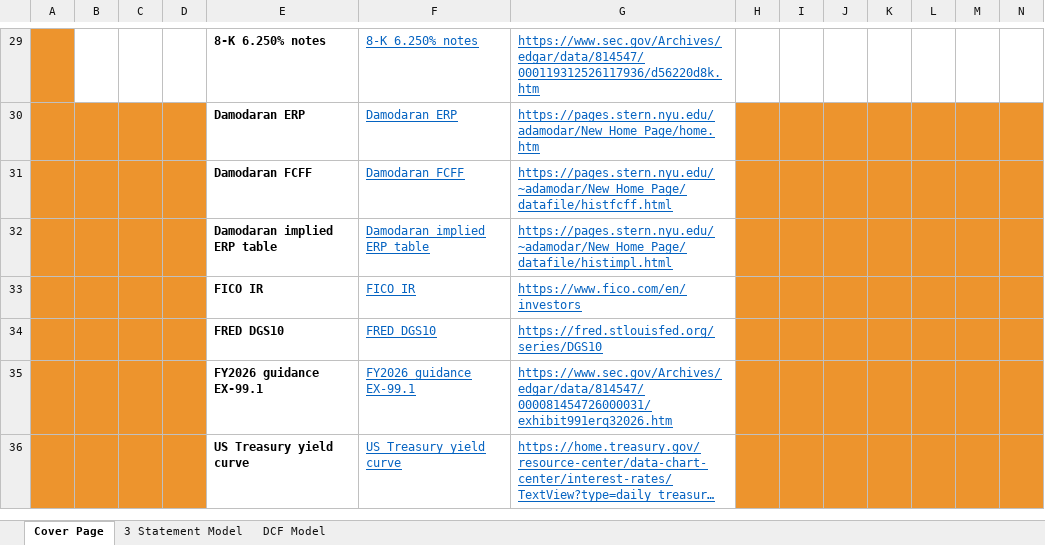
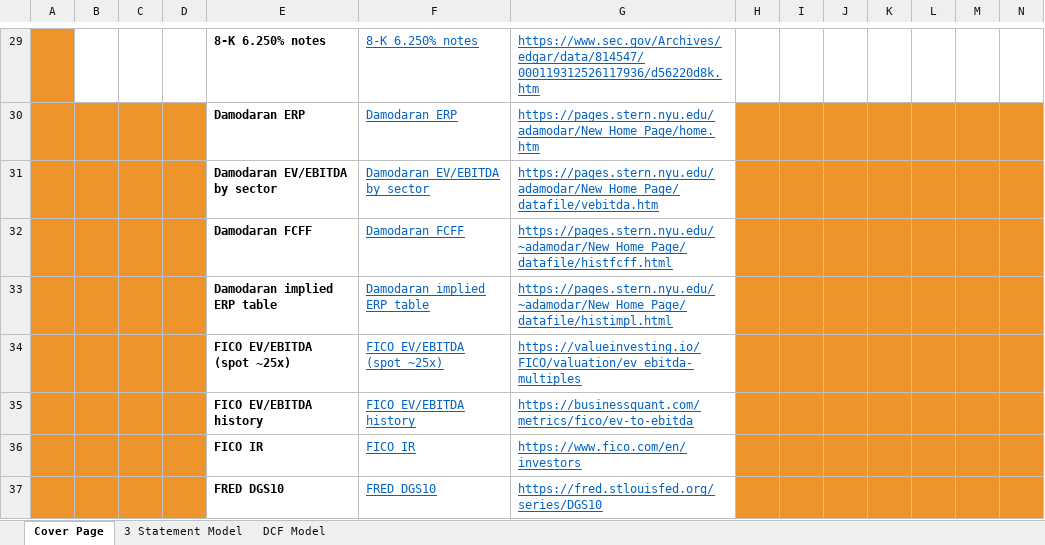
Before and after one commit to vengeanceaiUSC/Rainmaker, an Excel workbook: FICO/output/FICO_Completed_Model.xlsx, sheet Cover Page, drawn as a sheet; only a part is shown, gaps mark what is left out; the shorter side is filled out with more unchanged rows; long unchanged cells end in …; values as stored, in another font and other column widths than the file's, no borders; charts and pictures not drawn; the diff names each change by its address in the sheet, - before the commit and + after, or states it on an @@ line.

```diff
--- a/FICO/output/FICO_Completed_Model.xlsx (sheet Cover Page)
+++ b/FICO/output/FICO_Completed_Model.xlsx (sheet Cover Page)
+row 31:  |  |  |  | Damodaran EV/EBITDA by sector | Damodaran EV/EBITDA by sector | https://pages.stern.nyu.edu/adamodar/New_Home_Page/datafile/vebitda.htm
+row 34:  |  |  |  | FICO EV/EBITDA (spot ~25x) | FICO EV/EBITDA (spot ~25x) | https://valueinvesting.io/FICO/valuation/ev_ebitda-multiples
+row 35:  |  |  |  | FICO EV/EBITDA history | FICO EV/EBITDA history | https://businessquant.com/metrics/fico/ev-to-ebitda
```
Also changed, not shown: sheet DCF Model, 6 other files.
